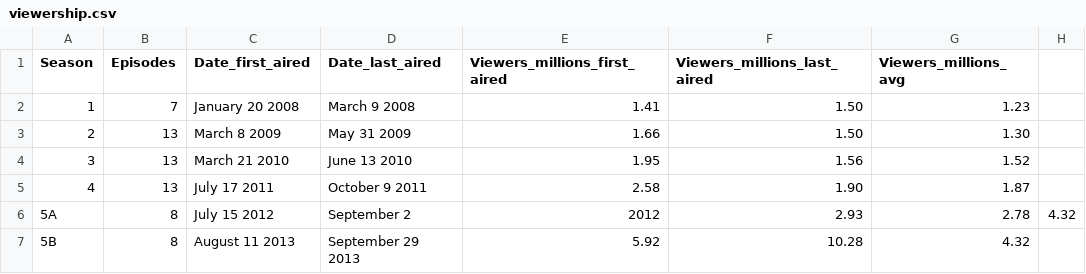
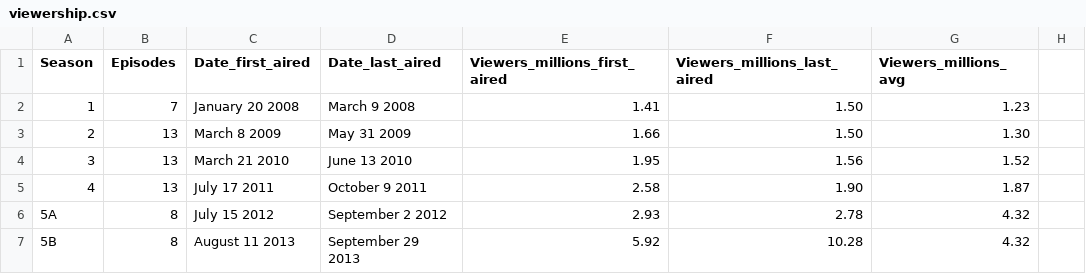
Before and after one commit to JoannaJedrzejewska/breaking-bad-report, a CSV file: viewership.csv, drawn as a sheet.

Commit message:
Update viewership.csv

```diff
--- a/viewership.csv
+++ b/viewership.csv
@@ -5,3 +5,3 @@ Season,Episodes,Date_first_aired,Date_last_aired,Viewers_millions_first_aired,Vi
 4,13,July 17 2011,October 9 2011,2.58,1.90,1.87
-5A,8,July 15 2012,September 2, 2012,2.93,2.78,4.32
+5A,8,July 15 2012,September 2 2012,2.93,2.78,4.32
 5B,8,August 11 2013,September 29 2013,5.92,10.28,4.32
```
